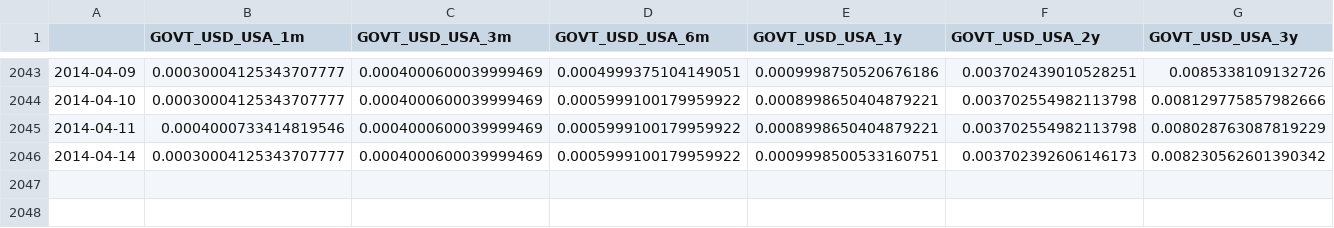
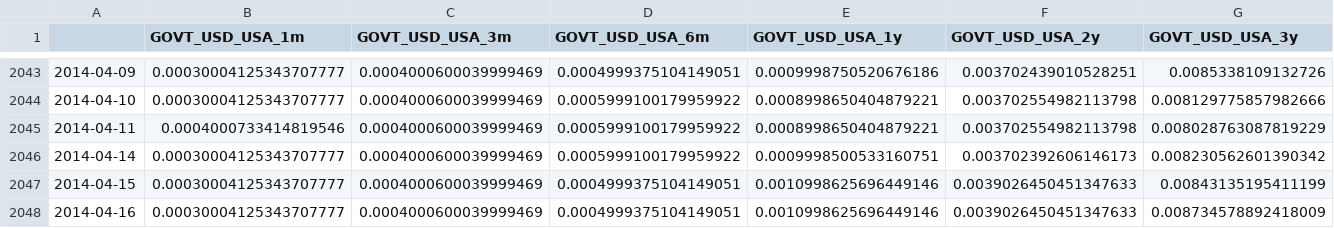
Before and after one commit to chriscarmona/stat_222_chris_carmona, a CSV file: data/zero_rates_data.csv, drawn as a sheet; only a part is shown, gaps mark what is left out; rows hold the shown columns only; the diff names each change by its address in the sheet, - before the commit and + after, or states it on an @@ line.

```diff
--- a/data/zero_rates_data.csv
+++ b/data/zero_rates_data.csv
+row 2047: 2014-04-15 | 0.00030004125343707777 | 0.0004000600039999469 | 0.0004999375104149051 | 0.0010998625696449146 | 0.0039026450451347633 | 0.00843135195411199
+row 2048: 2014-04-16 | 0.00030004125343707777 | 0.0004000600039999469 | 0.0004999375104149051 | 0.0010998625696449146 | 0.0039026450451347633 | 0.008734578892418009
```
Also changed, not shown: data/currencies_data.csv, data/ytm_data.csv, 18 other files.
